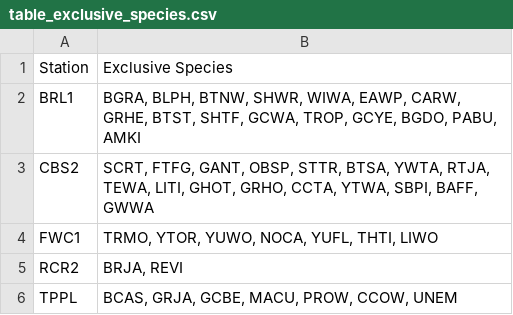
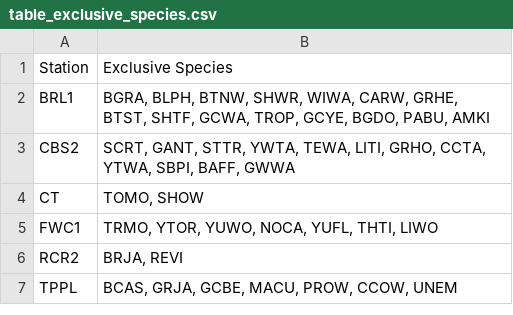
Before and after one commit to sharp-lilac/belize-bird-community-composition-MoSI, a CSV file: outputs/table_exclusive_species.csv, drawn as a sheet.

```diff
--- a/outputs/table_exclusive_species.csv
+++ b/outputs/table_exclusive_species.csv
@@ -1,4 +1,5 @@
 "Station","Exclusive Species"
-"BRL1","BGRA, BLPH, BTNW, SHWR, WIWA, EAWP, CARW, GRHE, BTST, SHTF, GCWA, TROP, GCYE, BGDO, PABU, AMKI"
-"CBS2","SCRT, FTFG, GANT, OBSP, STTR, BTSA, YWTA, RTJA, TEWA, LITI, GHOT, GRHO, CCTA, YTWA, SBPI, BAFF, GWWA"
+"BRL1","BGRA, BLPH, BTNW, SHWR, WIWA, CARW, GRHE, BTST, SHTF, GCWA, TROP, GCYE, BGDO, PABU, AMKI"
+"CBS2","SCRT, GANT, STTR, YWTA, TEWA, LITI, GRHO, CCTA, YTWA, SBPI, BAFF, GWWA"
+"CT","TOMO, SHOW"
 "FWC1","TRMO, YTOR, YUWO, NOCA, YUFL, THTI, LIWO"
```
Also changed, not shown: outputs/table_centroid_means.csv, outputs/table_ranks.csv, 10 other files.
